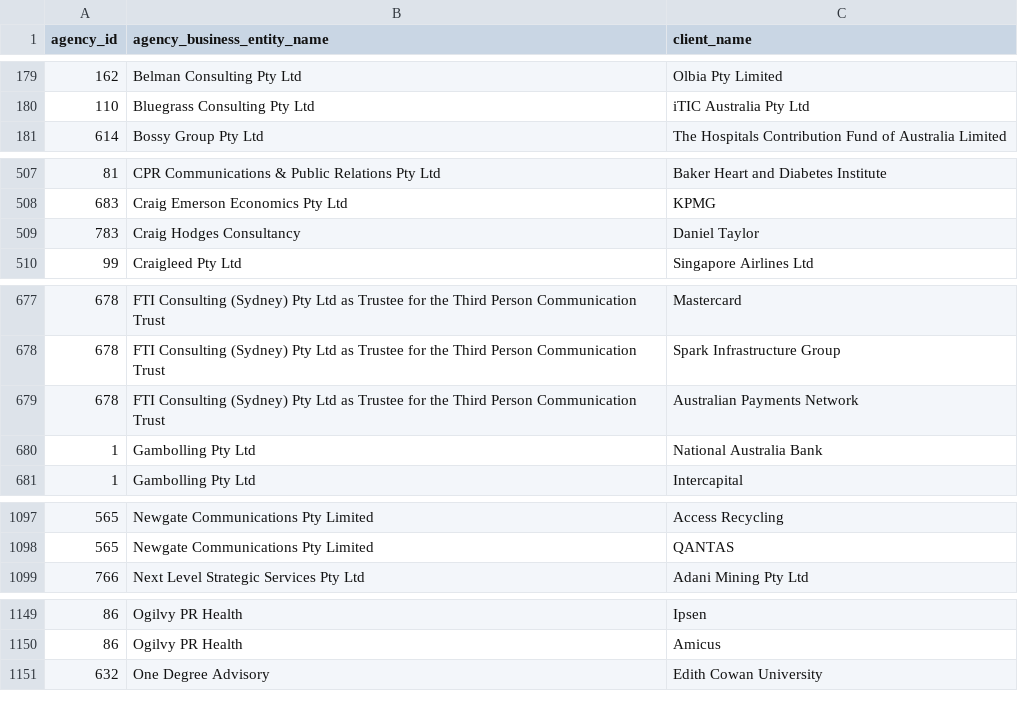
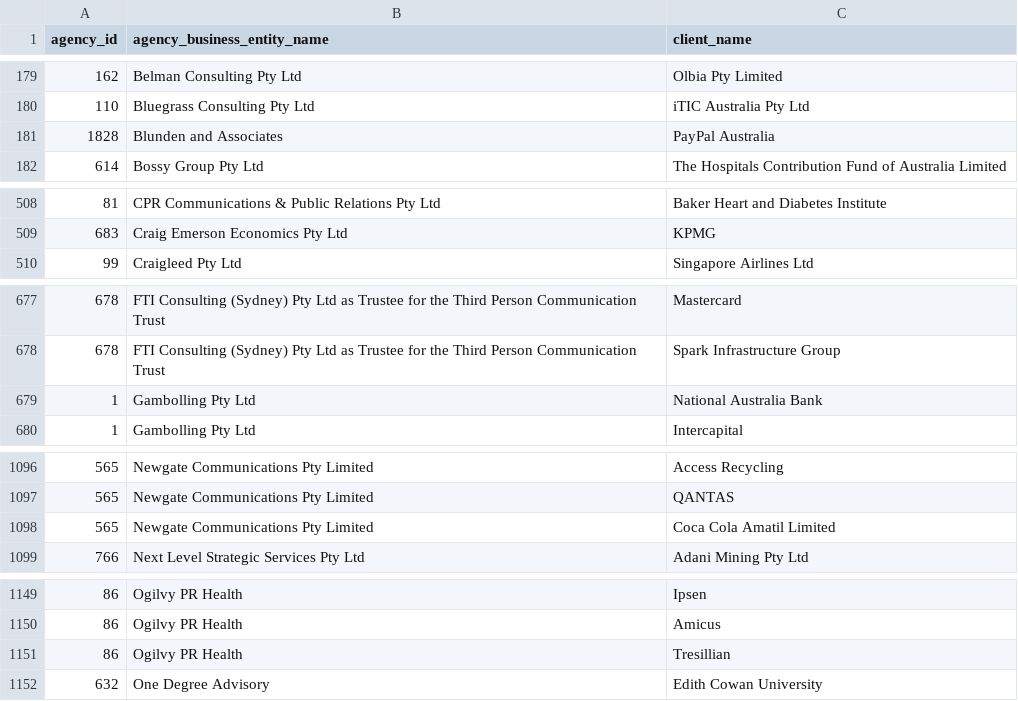
Before and after one commit to henare/australian_government_lobbyists_register, a CSV file: clients.csv, drawn as a sheet; only a part is shown, gaps mark what is left out; the diff covers the shown part only.

```diff
--- a/clients.csv
+++ b/clients.csv
@@ -180,2 +180,3 @@ agency_id,agency_business_entity_name,client_name
 110,Bluegrass Consulting Pty Ltd,iTIC Australia Pty Ltd
+1828,Blunden and Associates,PayPal Australia
 614,Bossy Group Pty Ltd,The Hospitals Contribution Fund of Australia Limited
@@ -508,3 +509,2 @@ agency_id,agency_business_entity_name,client_name
 683,Craig Emerson Economics Pty Ltd,KPMG
-783,Craig Hodges Consultancy,Daniel Taylor
 99,Craigleed Pty Ltd,Singapore Airlines Ltd
@@ -678,3 +678,2 @@ agency_id,agency_business_entity_name,client_name
 678,FTI Consulting (Sydney) Pty Ltd as Trustee for the Third Person Communication Trust ,Spark Infrastructure Group
-678,FTI Consulting (Sydney) Pty Ltd as Trustee for the Third Person Communication Trust ,Australian Payments Network
 1,Gambolling Pty Ltd,National Australia Bank
@@ -1098,2 +1097,3 @@ agency_id,agency_business_entity_name,client_name
 565,Newgate Communications Pty Limited,QANTAS
+565,Newgate Communications Pty Limited,Coca Cola Amatil Limited
 766,Next Level Strategic Services Pty Ltd,Adani Mining Pty Ltd
@@ -1150,2 +1150,3 @@ agency_id,agency_business_entity_name,client_name
 86,Ogilvy PR Health,Amicus
+86,Ogilvy PR Health,Tresillian
 632,One Degree Advisory,Edith Cowan University
```
Also changed, not shown: 1 added row and 1 removed row elsewhere in this file, agencies.csv, lobbyists.csv, 1 other file.
